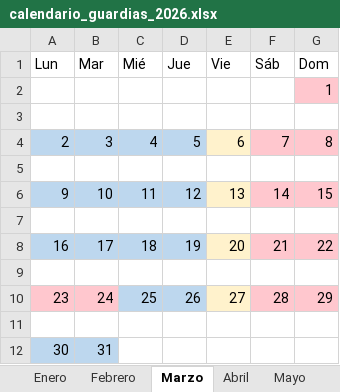
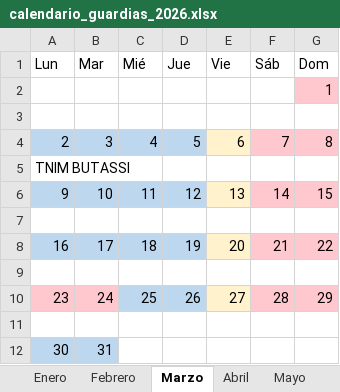
Before and after one commit to chavobutassi/guardias, an Excel workbook: calendario_guardias_2026.xlsx, sheet Marzo, drawn as a sheet; values as stored, in another font and other column widths than the file's, no borders; the diff names each change by its address in the sheet, - before the commit and + after, or states it on an @@ line.

```diff
--- a/calendario_guardias_2026.xlsx (sheet Marzo)
+++ b/calendario_guardias_2026.xlsx (sheet Marzo)
-A5 (Lun): (empty)
+A5 (Lun): TNIM BUTASSI
```
Also changed, not shown: sheet Febrero, 5 other files.
